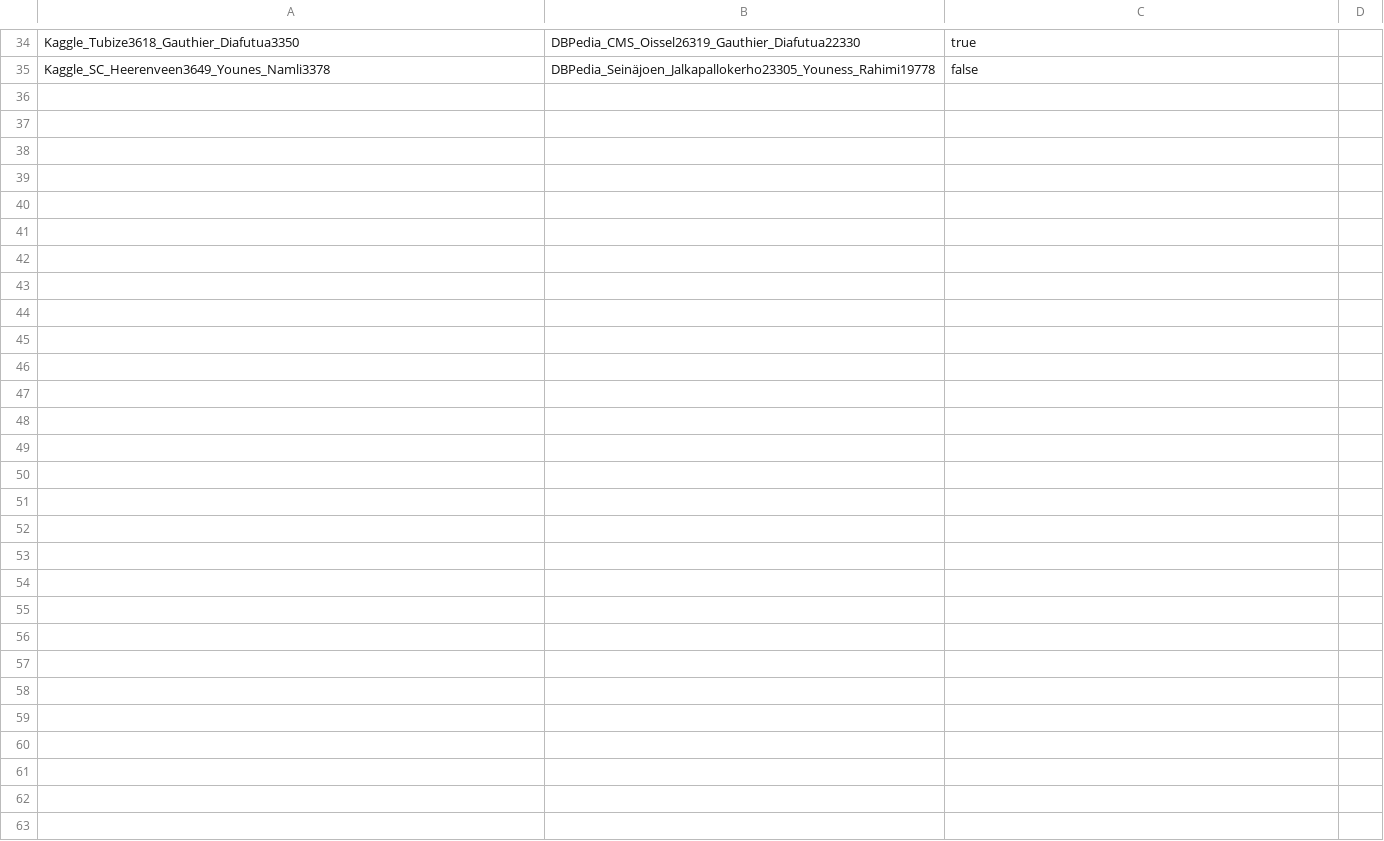
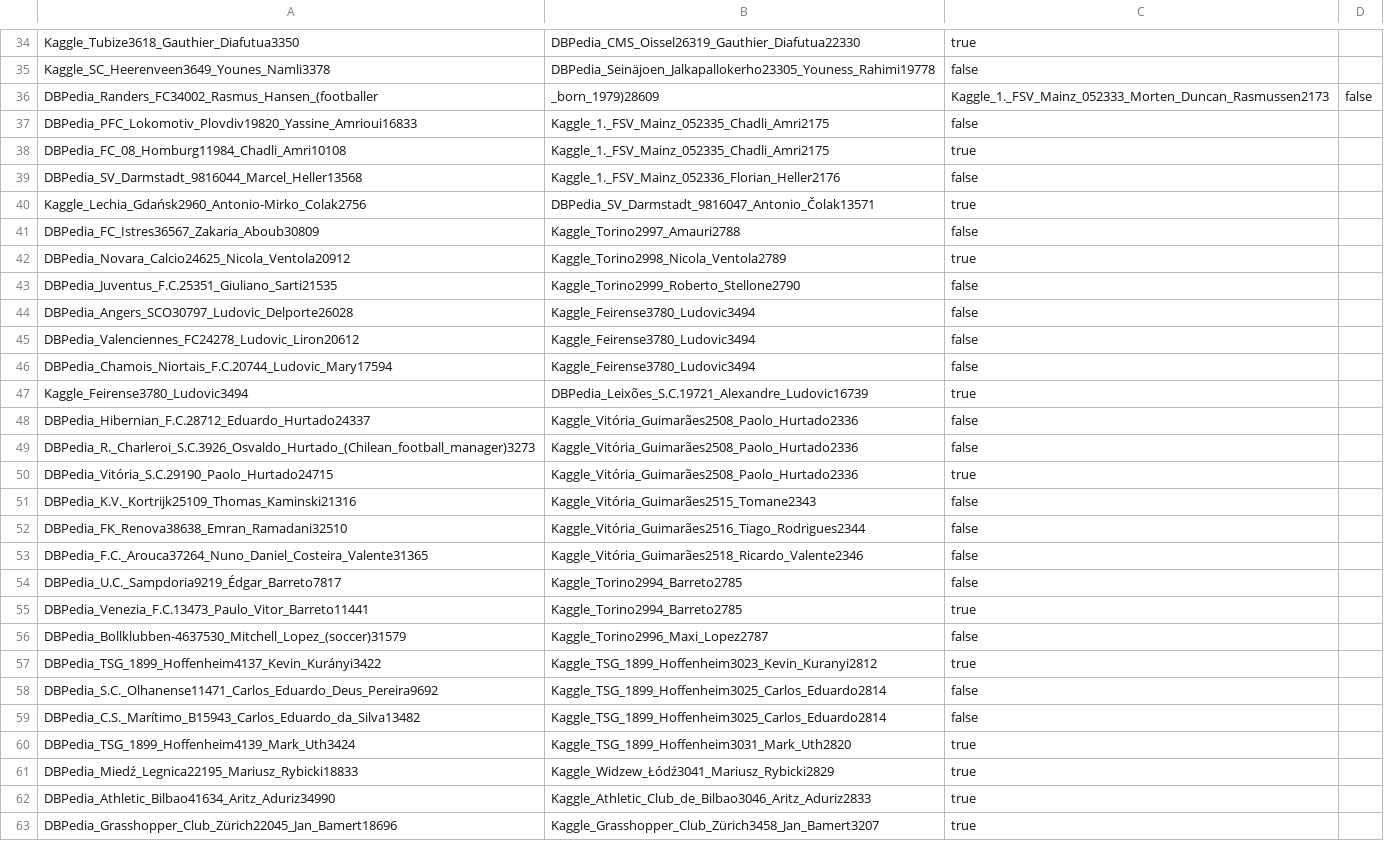
Before and after one commit to WebDataIntegrationProject/SoccerIdentityResolution, a CSV file: data/goldstandard/gs_dbpedia_2_kaggle_player.csv, drawn as a sheet; only a part is shown, gaps mark what is left out; the diff names each change by its address in the sheet, - before the commit and + after, or states it on an @@ line.

Commit message:
Extended GS player.

```diff
--- a/data/goldstandard/gs_dbpedia_2_kaggle_player.csv
+++ b/data/goldstandard/gs_dbpedia_2_kaggle_player.csv
+row 36: DBPedia_Randers_FC34002_Rasmus_Hansen_(footballer | _born_1979)28609 | Kaggle_1._FSV_Mainz_052333_Morten_Duncan_Rasmussen2173 | false
+row 37: DBPedia_PFC_Lokomotiv_Plovdiv19820_Yassine_Amrioui16833 | Kaggle_1._FSV_Mainz_052335_Chadli_Amri2175 | false
+row 38: DBPedia_FC_08_Homburg11984_Chadli_Amri10108 | Kaggle_1._FSV_Mainz_052335_Chadli_Amri2175 | true
+row 39: DBPedia_SV_Darmstadt_9816044_Marcel_Heller13568 | Kaggle_1._FSV_Mainz_052336_Florian_Heller2176 | false
+row 40: Kaggle_Lechia_Gdańsk2960_Antonio-Mirko_Colak2756 | DBPedia_SV_Darmstadt_9816047_Antonio_Čolak13571 | true
+row 41: DBPedia_FC_Istres36567_Zakaria_Aboub30809 | Kaggle_Torino2997_Amauri2788 | false
+row 42: DBPedia_Novara_Calcio24625_Nicola_Ventola20912 | Kaggle_Torino2998_Nicola_Ventola2789 | true
+row 43: DBPedia_Juventus_F.C.25351_Giuliano_Sarti21535 | Kaggle_Torino2999_Roberto_Stellone2790 | false
+row 44: DBPedia_Angers_SCO30797_Ludovic_Delporte26028 | Kaggle_Feirense3780_Ludovic3494 | false
+row 45: DBPedia_Valenciennes_FC24278_Ludovic_Liron20612 | Kaggle_Feirense3780_Ludovic3494 | false
+row 46: DBPedia_Chamois_Niortais_F.C.20744_Ludovic_Mary17594 | Kaggle_Feirense3780_Ludovic3494 | false
+row 47: Kaggle_Feirense3780_Ludovic3494 | DBPedia_Leixões_S.C.19721_Alexandre_Ludovic16739 | true
+row 48: DBPedia_Hibernian_F.C.28712_Eduardo_Hurtado24337 | Kaggle_Vitória_Guimarães2508_Paolo_Hurtado2336 | false
+row 49: DBPedia_R._Charleroi_S.C.3926_Osvaldo_Hurtado_(Chilean_football_manager)3273 | Kaggle_Vitória_Guimarães2508_Paolo_Hurtado2336 | false
+row 50: DBPedia_Vitória_S.C.29190_Paolo_Hurtado24715 | Kaggle_Vitória_Guimarães2508_Paolo_Hurtado2336 | true
+row 51: DBPedia_K.V._Kortrijk25109_Thomas_Kaminski21316 | Kaggle_Vitória_Guimarães2515_Tomane2343 | false
+row 52: DBPedia_FK_Renova38638_Emran_Ramadani32510 | Kaggle_Vitória_Guimarães2516_Tiago_Rodrigues2344 | false
+row 53: DBPedia_F.C._Arouca37264_Nuno_Daniel_Costeira_Valente31365 | Kaggle_Vitória_Guimarães2518_Ricardo_Valente2346 | false
+row 54: DBPedia_U.C._Sampdoria9219_Édgar_Barreto7817 | Kaggle_Torino2994_Barreto2785 | false
+row 55: DBPedia_Venezia_F.C.13473_Paulo_Vitor_Barreto11441 | Kaggle_Torino2994_Barreto2785 | true
+row 56: DBPedia_Bollklubben-4637530_Mitchell_Lopez_(soccer)31579 | Kaggle_Torino2996_Maxi_Lopez2787 | false
+row 57: DBPedia_TSG_1899_Hoffenheim4137_Kevin_Kurányi3422 | Kaggle_TSG_1899_Hoffenheim3023_Kevin_Kuranyi2812 | true
+row 58: DBPedia_S.C._Olhanense11471_Carlos_Eduardo_Deus_Pereira9692 | Kaggle_TSG_1899_Hoffenheim3025_Carlos_Eduardo2814 | false
+row 59: DBPedia_C.S._Marítimo_B15943_Carlos_Eduardo_da_Silva13482 | Kaggle_TSG_1899_Hoffenheim3025_Carlos_Eduardo2814 | false
+row 60: DBPedia_TSG_1899_Hoffenheim4139_Mark_Uth3424 | Kaggle_TSG_1899_Hoffenheim3031_Mark_Uth2820 | true
+row 61: DBPedia_Miedź_Legnica22195_Mariusz_Rybicki18833 | Kaggle_Widzew_Łódź3041_Mariusz_Rybicki2829 | true
+row 62: DBPedia_Athletic_Bilbao41634_Aritz_Aduriz34990 | Kaggle_Athletic_Club_de_Bilbao3046_Aritz_Aduriz2833 | true
+row 63: DBPedia_Grasshopper_Club_Zürich22045_Jan_Bamert18696 | Kaggle_Grasshopper_Club_Zürich3458_Jan_Bamert3207 | true
```
